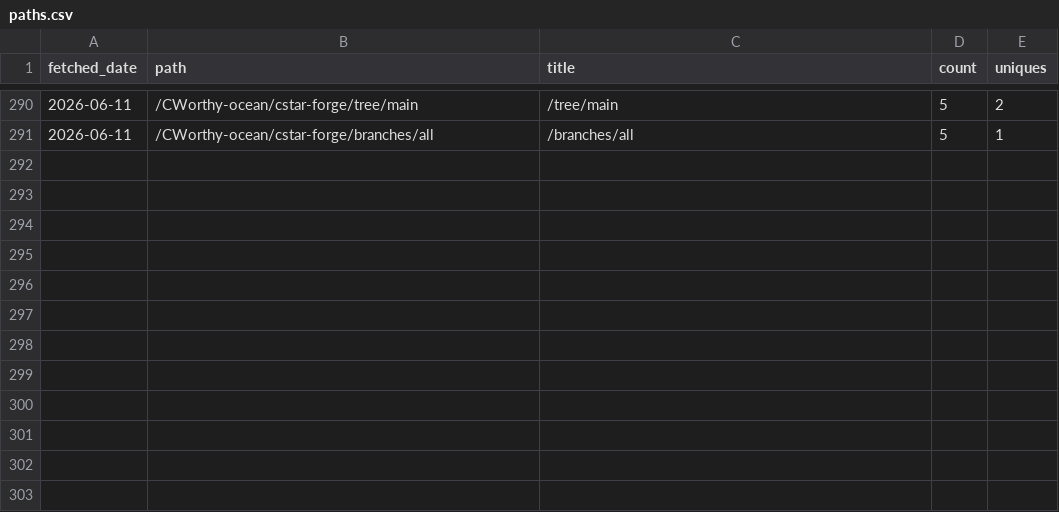
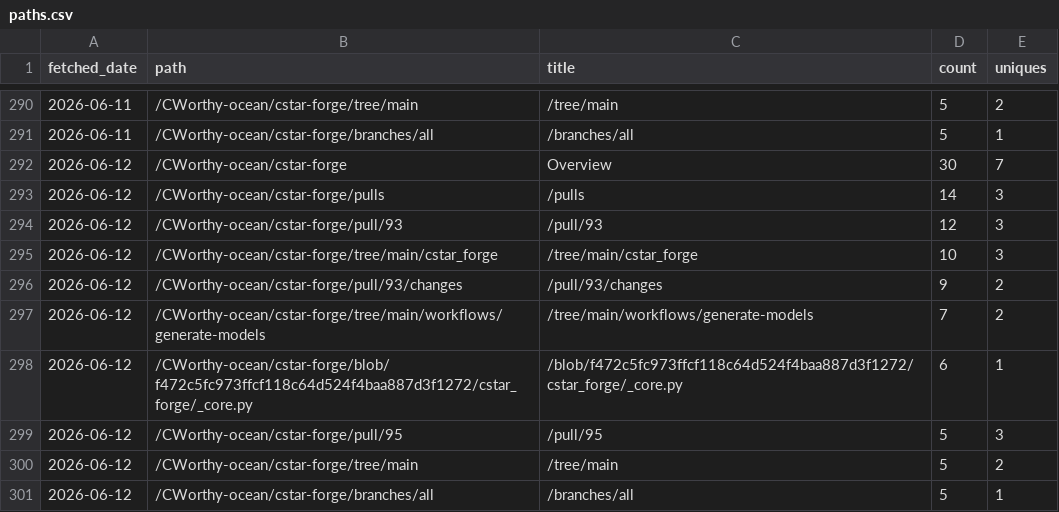
Before and after one commit to CWorthy-ocean/cworthy-gh-metrics, a CSV file: data/CWorthy-ocean/cson-forge/paths.csv, drawn as a sheet; only a part is shown, gaps mark what is left out.

```diff
--- a/data/CWorthy-ocean/cson-forge/paths.csv
+++ b/data/CWorthy-ocean/cson-forge/paths.csv
@@ -291 +291,11 @@ fetched_date,path,title,count,uniques
 2026-06-11,/CWorthy-ocean/cstar-forge/branches/all,/branches/all,5,1
+2026-06-12,/CWorthy-ocean/cstar-forge,Overview,30,7
+2026-06-12,/CWorthy-ocean/cstar-forge/pulls,/pulls,14,3
+2026-06-12,/CWorthy-ocean/cstar-forge/pull/93,/pull/93,12,3
+2026-06-12,/CWorthy-ocean/cstar-forge/tree/main/cstar_forge,/tree/main/cstar_forge,10,3
+2026-06-12,/CWorthy-ocean/cstar-forge/pull/93/changes,/pull/93/changes,9,2
+2026-06-12,/CWorthy-ocean/cstar-forge/tree/main/workflows/generate-models,/tree/main/workflows/generate-models,7,2
+2026-06-12,/CWorthy-ocean/cstar-forge/blob/f472c5fc973ffcf118c64d524f4baa887d3f1272/cstar_forge/_core.py,/blob/f472c5fc973ffcf118c64d524f4baa887d3f1272/cstar_forge/_core.py,6,1
+2026-06-12,/CWorthy-ocean/cstar-forge/pull/95,/pull/95,5,3
+2026-06-12,/CWorthy-ocean/cstar-forge/tree/main,/tree/main,5,2
+2026-06-12,/CWorthy-ocean/cstar-forge/branches/all,/branches/all,5,1
```
Also changed, not shown: data/CWorthy-ocean/C-Star/paths.csv, data/CWorthy-ocean/C-Star/referrers.csv, 16 other files.
